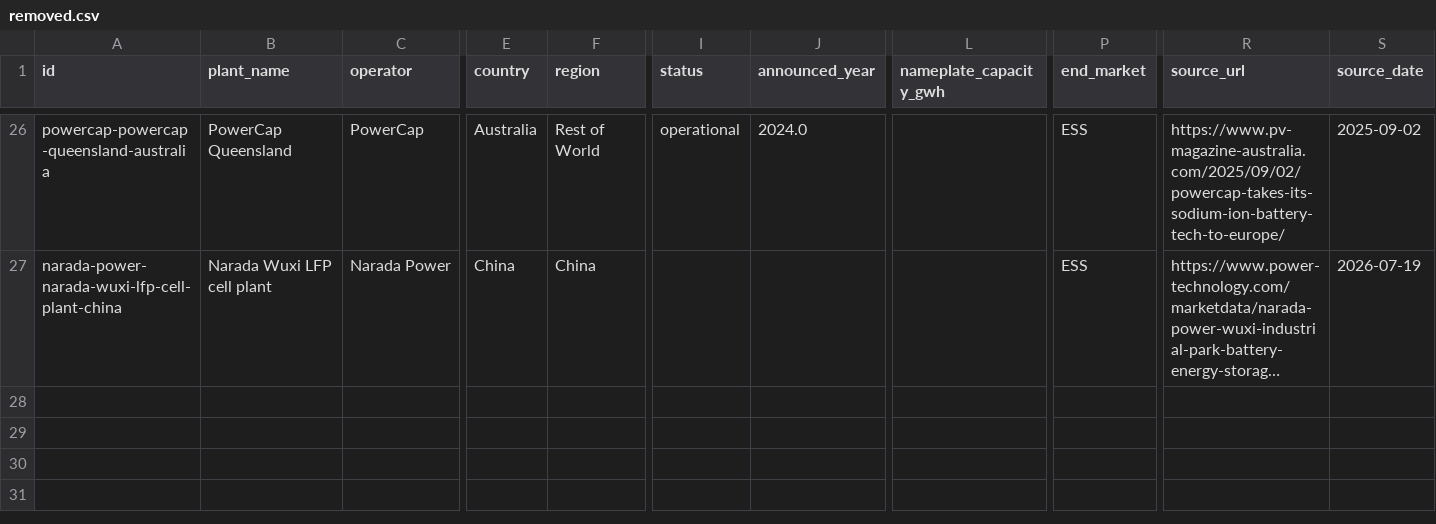
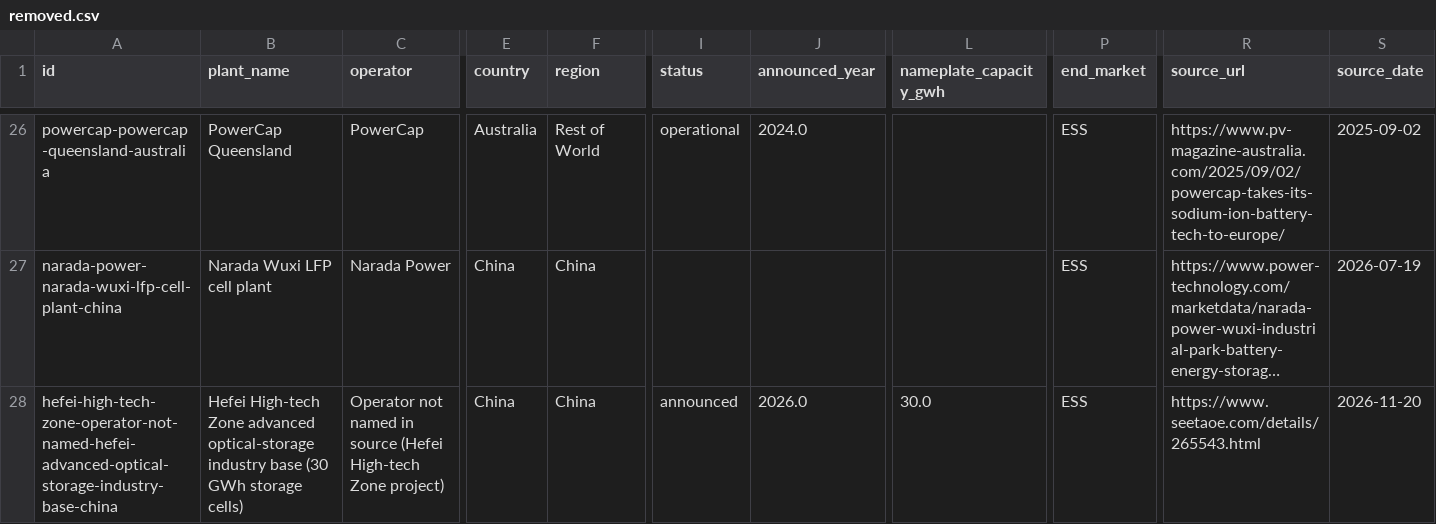
Before and after one commit to dmw24/BatteryFactory, a CSV file: data/removed.csv, drawn as a sheet; only a part is shown, gaps mark what is left out; long unchanged cells end in …; rows hold the shown columns only; the diff names each change by its address in the sheet, - before the commit and + after, or states it on an @@ line.

```diff
--- a/data/removed.csv
+++ b/data/removed.csv
+row 28: hefei-high-tech-zone-operator-not-named-hefei-advanced-optical-storage-industry-base-china | Hefei High-tech Zone advanced optical-storage industry base (30 GWh storage cells) | Operator not named in source (Hefei High-tech Zone project) | China | China | announced | 2026.0 | 30.0 | ESS | https://www.seetaoe.com/details/265543.html | 2026-11-20
```
Also changed, not shown: factories_export.csv, 5 other files.
